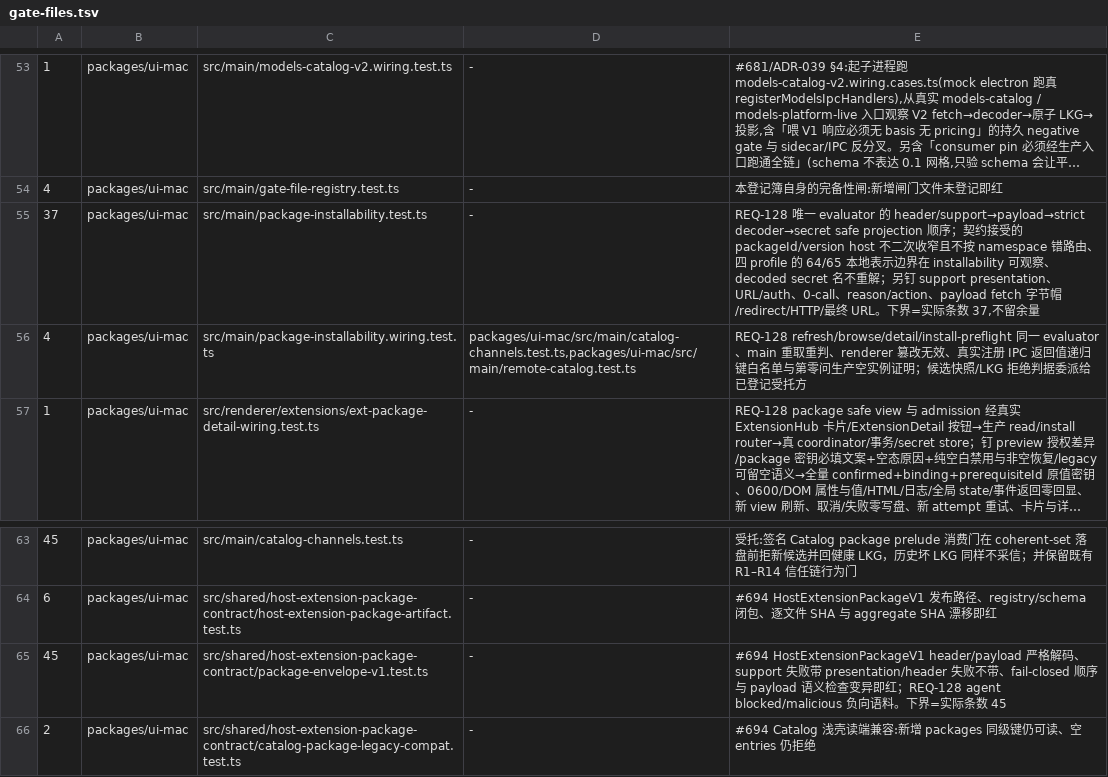
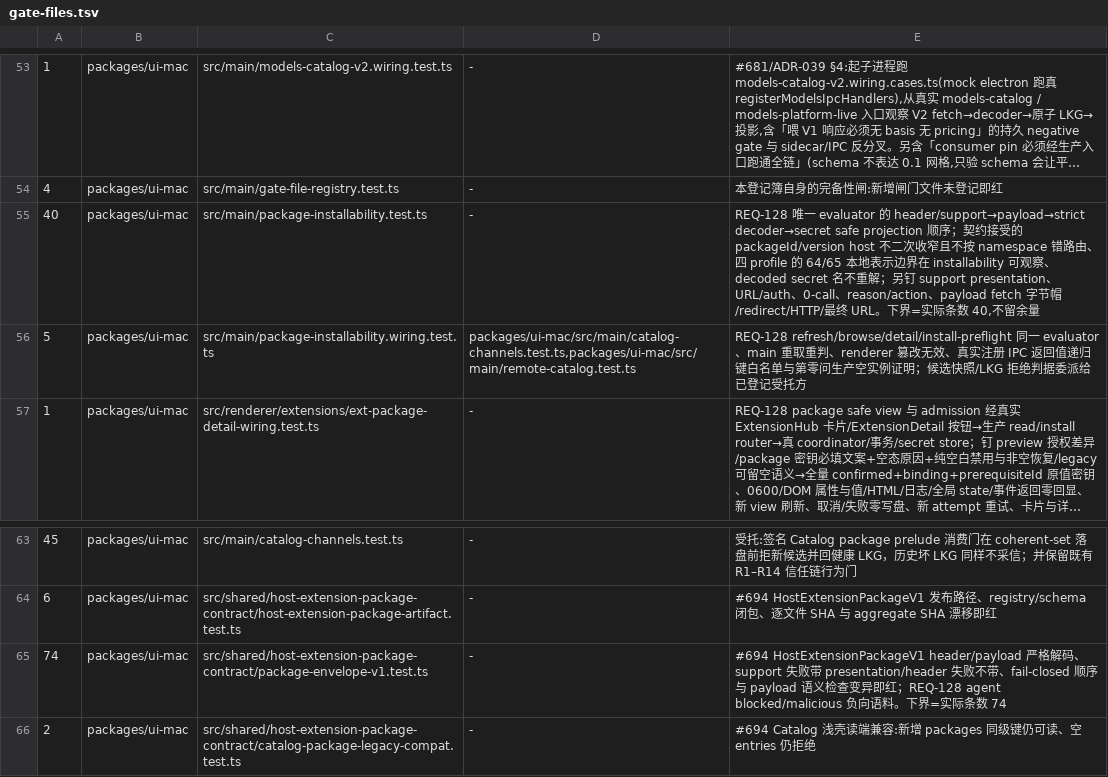
Before and after one commit to jinjunnn/alpha-code, a TSV file: scripts/gate-files.tsv, drawn as a sheet; only a part is shown, gaps mark what is left out; long unchanged cells end in …; the diff names each change by its address in the sheet, - before the commit and + after, or states it on an @@ line.

```diff
--- a/scripts/gate-files.tsv
+++ b/scripts/gate-files.tsv
-A55: 37
+A55: 40
-E55: …数 37,不留…
+E55: …数 40,不留…
-A56: 4
+A56: 5
-A65: 45
+A65: 74
-E65: …数 45
+E65: …数 74
```
Also changed, not shown: docs/verification/2026-07-31-req128-capability-matrix/matrix.tsv, 29 other files.
